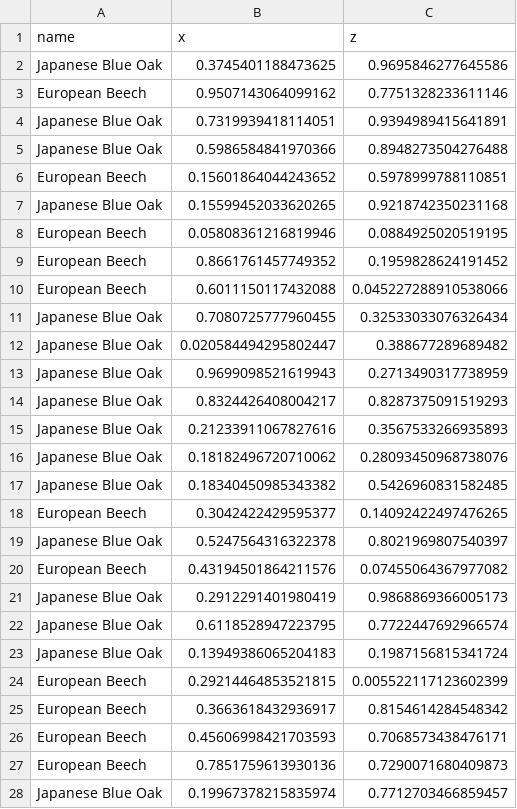
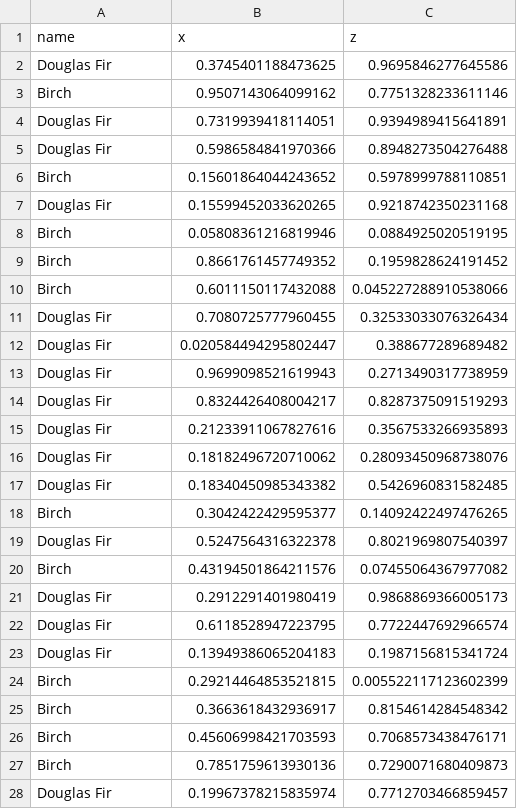
Before and after one commit to toddgr/foliager, a CSV file: douglas_fir_coordinates_foliage.csv, drawn as a sheet; only a part is shown; the diff covers the shown part only.

Commit message:
bare bones environment data generator

```diff
--- a/douglas_fir_coordinates_foliage.csv
+++ b/douglas_fir_coordinates_foliage.csv
@@ -1,28 +1,28 @@
 name,x,z
-Japanese Blue Oak,0.3745401188473625,0.9695846277645586
-European Beech,0.9507143064099162,0.7751328233611146
-Japanese Blue Oak,0.7319939418114051,0.9394989415641891
-Japanese Blue Oak,0.5986584841970366,0.8948273504276488
-European Beech,0.15601864044243652,0.5978999788110851
-Japanese Blue Oak,0.15599452033620265,0.9218742350231168
-European Beech,0.05808361216819946,0.0884925020519195
-European Beech,0.8661761457749352,0.1959828624191452
-European Beech,0.6011150117432088,0.045227288910538066
-Japanese Blue Oak,0.7080725777960455,0.32533033076326434
-Japanese Blue Oak,0.020584494295802447,0.388677289689482
-Japanese Blue Oak,0.9699098521619943,0.2713490317738959
-Japanese Blue Oak,0.8324426408004217,0.8287375091519293
-Japanese Blue Oak,0.21233911067827616,0.3567533266935893
-Japanese Blue Oak,0.18182496720710062,0.28093450968738076
-Japanese Blue Oak,0.18340450985343382,0.5426960831582485
-European Beech,0.3042422429595377,0.14092422497476265
-Japanese Blue Oak,0.5247564316322378,0.8021969807540397
-European Beech,0.43194501864211576,0.07455064367977082
-Japanese Blue Oak,0.2912291401980419,0.9868869366005173
-Japanese Blue Oak,0.6118528947223795,0.7722447692966574
-Japanese Blue Oak,0.13949386065204183,0.1987156815341724
-European Beech,0.29214464853521815,0.005522117123602399
-European Beech,0.3663618432936917,0.8154614284548342
-European Beech,0.45606998421703593,0.7068573438476171
-European Beech,0.7851759613930136,0.7290071680409873
-Japanese Blue Oak,0.19967378215835974,0.7712703466859457
+Douglas Fir,0.3745401188473625,0.9695846277645586
+Birch,0.9507143064099162,0.7751328233611146
+Douglas Fir,0.7319939418114051,0.9394989415641891
+Douglas Fir,0.5986584841970366,0.8948273504276488
+Birch,0.15601864044243652,0.5978999788110851
+Douglas Fir,0.15599452033620265,0.9218742350231168
+Birch,0.05808361216819946,0.0884925020519195
+Birch,0.8661761457749352,0.1959828624191452
+Birch,0.6011150117432088,0.045227288910538066
+Douglas Fir,0.7080725777960455,0.32533033076326434
+Douglas Fir,0.020584494295802447,0.388677289689482
+Douglas Fir,0.9699098521619943,0.2713490317738959
+Douglas Fir,0.8324426408004217,0.8287375091519293
+Douglas Fir,0.21233911067827616,0.3567533266935893
+Douglas Fir,0.18182496720710062,0.28093450968738076
+Douglas Fir,0.18340450985343382,0.5426960831582485
+Birch,0.3042422429595377,0.14092422497476265
+Douglas Fir,0.5247564316322378,0.8021969807540397
+Birch,0.43194501864211576,0.07455064367977082
+Douglas Fir,0.2912291401980419,0.9868869366005173
+Douglas Fir,0.6118528947223795,0.7722447692966574
+Douglas Fir,0.13949386065204183,0.1987156815341724
+Birch,0.29214464853521815,0.005522117123602399
+Birch,0.3663618432936917,0.8154614284548342
+Birch,0.45606998421703593,0.7068573438476171
+Birch,0.7851759613930136,0.7290071680409873
+Douglas Fir,0.19967378215835974,0.7712703466859457
```
Also changed, not shown: 23 edited cells elsewhere in this file, parameters/default_species_data.csv, test_data/douglas_birch_species_data.csv, 5 other files.
